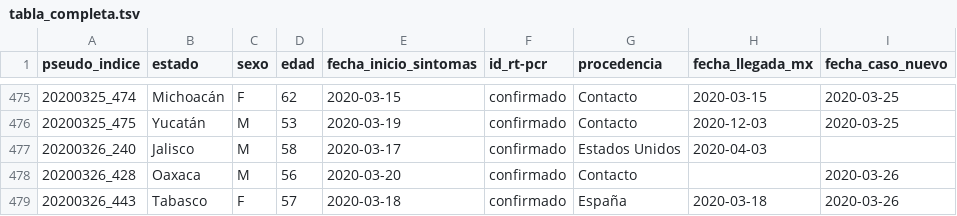
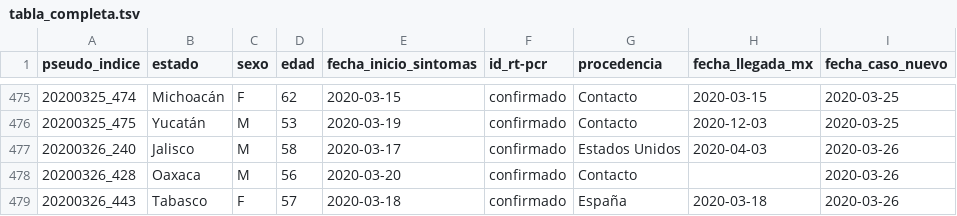
Before and after one commit to nataquinones/covid19_mexico, a TSV file: datos/tablas_procesadas/tabla_completa.tsv, drawn as a sheet; only a part is shown, gaps mark what is left out.

Commit message:
error in column

```diff
--- a/datos/tablas_procesadas/tabla_completa.tsv
+++ b/datos/tablas_procesadas/tabla_completa.tsv
@@ -476,3 +476,3 @@ pseudo_indice	estado	sexo	edad	fecha_inicio_sintomas	id_rt-pcr	procedencia	fecha
 20200325_475	Yucatán	M	53	2020-03-19	confirmado	Contacto	2020-12-03	2020-03-25
-20200326_240	Jalisco	M	58	2020-03-17	confirmado	Estados Unidos	2020-04-03
+20200326_240	Jalisco	M	58	2020-03-17	confirmado	Estados Unidos	2020-04-03	2020-03-26
 20200326_428	Oaxaca	M	56	2020-03-20	confirmado	Contacto		2020-03-26
```
